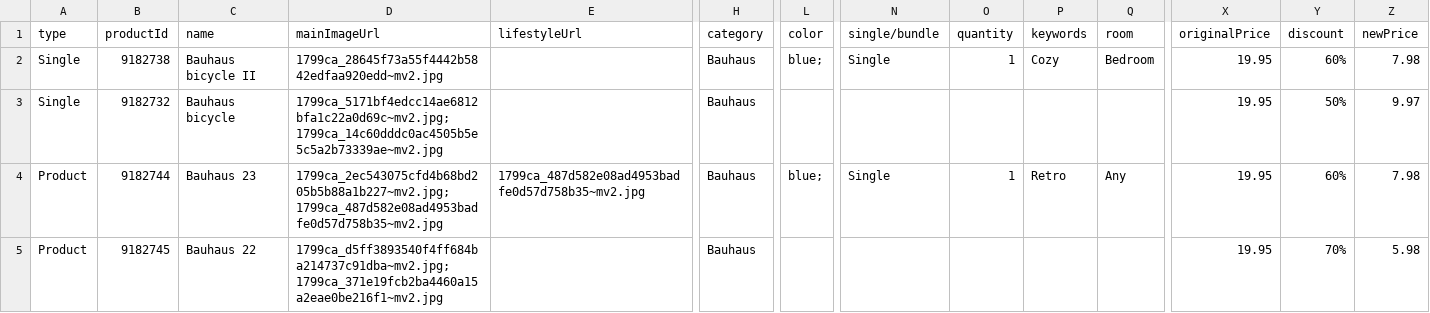
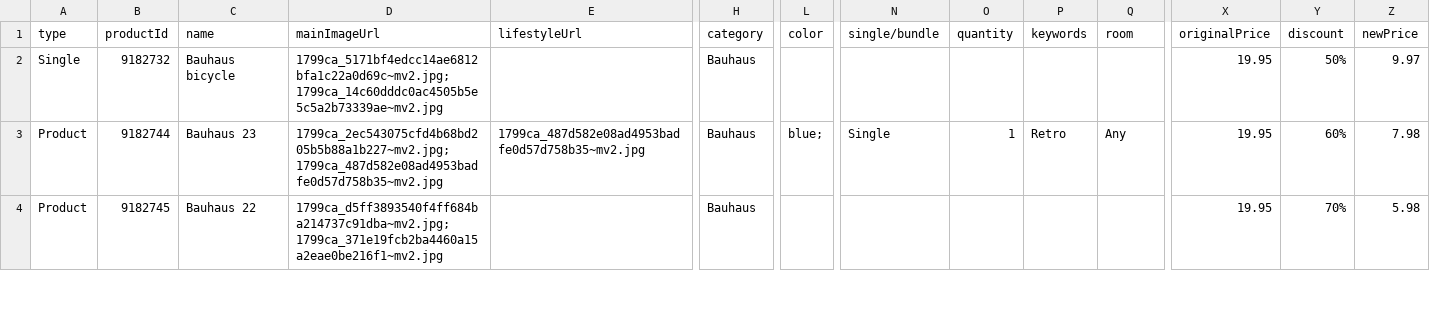
Before and after one commit to hirshtom-web/ab, a CSV file: product-catalog.csv, drawn as a sheet; only a part is shown, gaps mark what is left out; rows hold the shown columns only; the diff names each change by its address in the sheet, - before the commit and + after, or states it on an @@ line.

Commit message:
Update product-catalog.csv

```diff
--- a/product-catalog.csv
+++ b/product-catalog.csv
-row 2: Single | 9182738 | Bauhaus bicycle II | 1799ca_28645f73a55f4442b5842edfaa920edd~mv2.jpg |  | Bauhaus | blue; | Single | 1 | Cozy | Bedroom | 19.95 | 60% | 7.98
```
